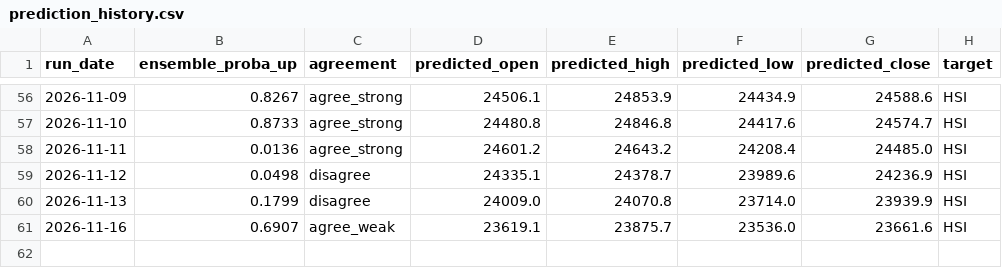
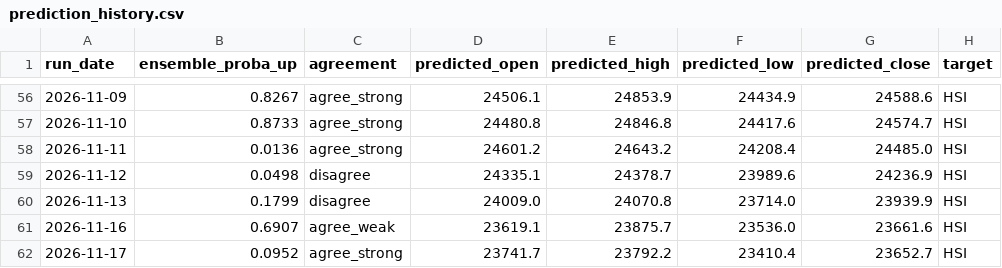
Before and after one commit to curvehen/HSI_v2, a CSV file: predictions/prediction_history.csv, drawn as a sheet; only a part is shown, gaps mark what is left out; the diff names each change by its address in the sheet, - before the commit and + after, or states it on an @@ line.

```diff
--- a/predictions/prediction_history.csv
+++ b/predictions/prediction_history.csv
+row 62: 2026-11-17 | 0.0952 | agree_strong | 23741.7 | 23792.2 | 23410.4 | 23652.7 | HSI
```
Also changed, not shown: 1 other file.
